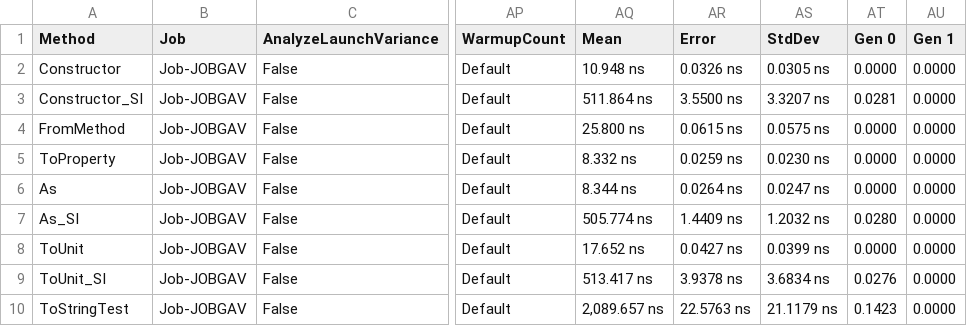
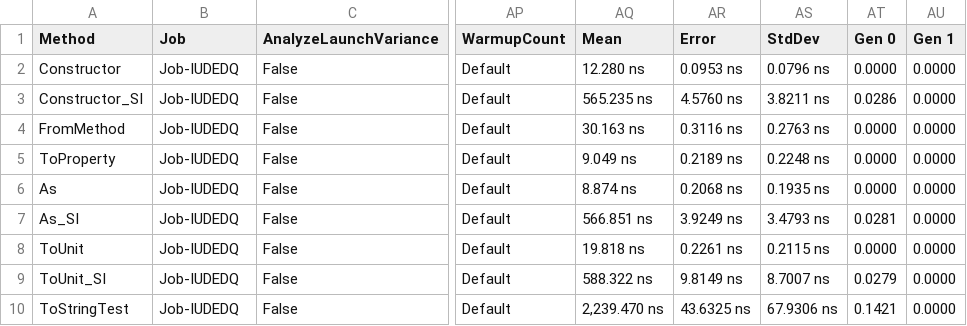
Before and after one commit to angularsen/UnitsNet, a CSV file: benchmarks/netcoreapp21/results/UnitsNet.Benchmark.UnitsNetBenchmarks-report.csv, drawn as a sheet; only a part is shown, gaps mark what is left out; the diff covers the shown part only; the diff names each change by its address in the sheet, - before the commit and + after, or states it on an @@ line.

Commit message:
Automatic benchmark generation for ca757677c49699a1f9a8358df8889efdc2d190c3

```diff
--- a/benchmarks/netcoreapp21/results/UnitsNet.Benchmark.UnitsNetBenchmarks-report.csv
+++ b/benchmarks/netcoreapp21/results/UnitsNet.Benchmark.UnitsNetBenchmarks-report.csv
-B2:B10 (Job): Job-JOBGAV
+B2:B10 (Job): Job-IUDEDQ
-AQ2 (Mean): 10.948 ns
+AQ2 (Mean): 12.280 ns
-AR2 (Error): 0.0326 ns
+AR2 (Error): 0.0953 ns
-AS2 (StdDev): 0.0305 ns
+AS2 (StdDev): 0.0796 ns
-AQ3 (Mean): 511.864 ns
+AQ3 (Mean): 565.235 ns
-AR3 (Error): 3.5500 ns
+AR3 (Error): 4.5760 ns
-AS3 (StdDev): 3.3207 ns
+AS3 (StdDev): 3.8211 ns
-AT3 (Gen 0): 0.0281
+AT3 (Gen 0): 0.0286
-AQ4 (Mean): 25.800 ns
+AQ4 (Mean): 30.163 ns
-AR4 (Error): 0.0615 ns
+AR4 (Error): 0.3116 ns
-AS4 (StdDev): 0.0575 ns
+AS4 (StdDev): 0.2763 ns
-AQ5 (Mean): 8.332 ns
+AQ5 (Mean): 9.049 ns
-AR5 (Error): 0.0259 ns
+AR5 (Error): 0.2189 ns
-AS5 (StdDev): 0.0230 ns
+AS5 (StdDev): 0.2248 ns
-AQ6 (Mean): 8.344 ns
+AQ6 (Mean): 8.874 ns
-AR6 (Error): 0.0264 ns
+AR6 (Error): 0.2068 ns
-AS6 (StdDev): 0.0247 ns
+AS6 (StdDev): 0.1935 ns
-AQ7 (Mean): 505.774 ns
+AQ7 (Mean): 566.851 ns
-AR7 (Error): 1.4409 ns
+AR7 (Error): 3.9249 ns
-AS7 (StdDev): 1.2032 ns
+AS7 (StdDev): 3.4793 ns
-AT7 (Gen 0): 0.0280
+AT7 (Gen 0): 0.0281
-AQ8 (Mean): 17.652 ns
+AQ8 (Mean): 19.818 ns
-AR8 (Error): 0.0427 ns
+AR8 (Error): 0.2261 ns
-AS8 (StdDev): 0.0399 ns
+AS8 (StdDev): 0.2115 ns
-AQ9 (Mean): 513.417 ns
+AQ9 (Mean): 588.322 ns
-AR9 (Error): 3.9378 ns
+AR9 (Error): 9.8149 ns
-AS9 (StdDev): 3.6834 ns
+AS9 (StdDev): 8.7007 ns
-AT9 (Gen 0): 0.0276
+AT9 (Gen 0): 0.0279
-AQ10 (Mean): 2,089.657 ns
+AQ10 (Mean): 2,239.470 ns
-AR10 (Error): 22.5763 ns
+AR10 (Error): 43.6325 ns
-AS10 (StdDev): 21.1179 ns
+AS10 (StdDev): 67.9306 ns
-AT10 (Gen 0): 0.1423
+AT10 (Gen 0): 0.1421
```
Also changed, not shown: 41 edited cells elsewhere in this file, 5 other files.
